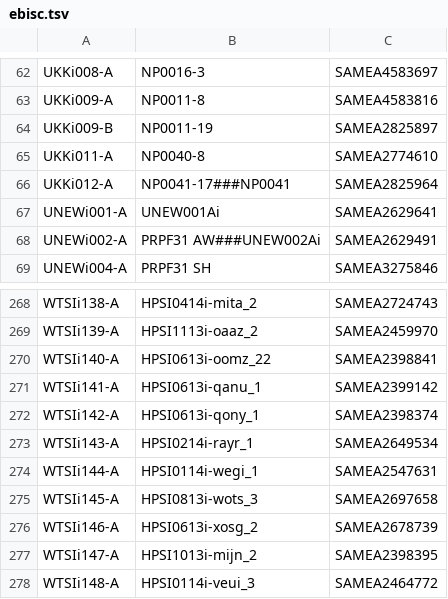
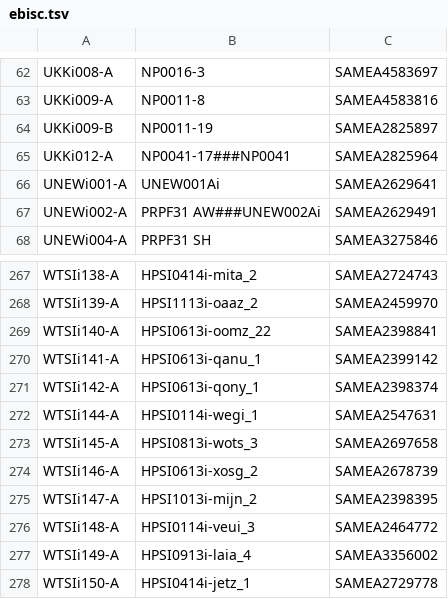
Before and after one commit to EMBL-EBI-GCA/literature_mining_ids, a TSV file: ebisc.tsv, drawn as a sheet; only a part is shown, gaps mark what is left out; the shorter side is filled out with more unchanged rows.

```diff
--- a/ebisc.tsv
+++ b/ebisc.tsv
@@ -64,3 +64,2 @@ UKKi009-A	NP0011-8	SAMEA4583816
 UKKi009-B	NP0011-19	SAMEA2825897
-UKKi011-A	NP0040-8	SAMEA2774610
 UKKi012-A	NP0041-17###NP0041	SAMEA2825964
@@ -272,3 +271,2 @@ WTSIi141-A	HPSI0613i-qanu_1	SAMEA2399142
 WTSIi142-A	HPSI0613i-qony_1	SAMEA2398374
-WTSIi143-A	HPSI0214i-rayr_1	SAMEA2649534
 WTSIi144-A	HPSI0114i-wegi_1	SAMEA2547631
```
Also changed, not shown: hipsci.tsv.
